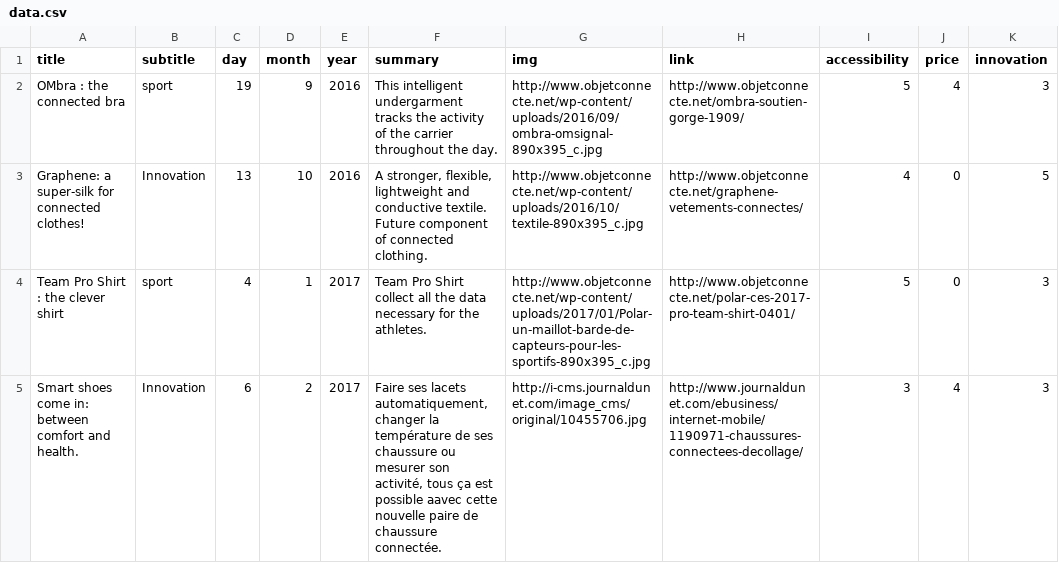
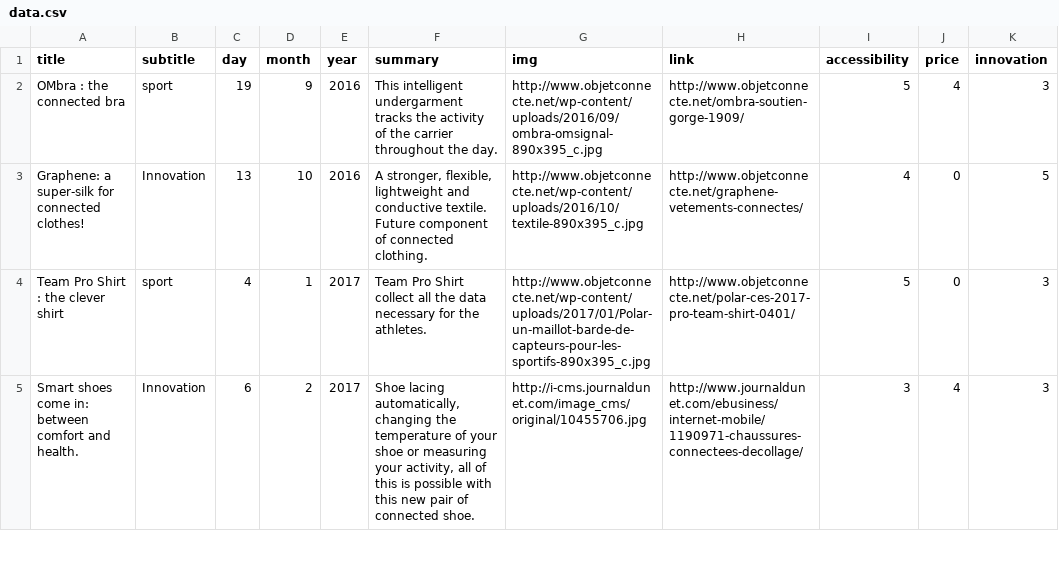
Before and after one commit to ceciledelmon/techniveille, a CSV file: app/scripts/data.csv, drawn as a sheet; only a part is shown; the diff covers the shown part only; the diff names each change by its address in the sheet, - before the commit and + after, or states it on an @@ line.

```diff
--- a/app/scripts/data.csv
+++ b/app/scripts/data.csv
-F5 (summary): Faire ses lacets automatiquement, changer la température de ses chaussure ou mesurer son activité, tous ça est possible aavec cette nouvelle paire de chaussure connectée.
+F5 (summary): Shoe lacing automatically, changing the temperature of your shoe or measuring your activity, all of this is possible with this new pair of connected shoe.
```
Also changed, not shown: 8 edited cells elsewhere in this file, 2 other files.
